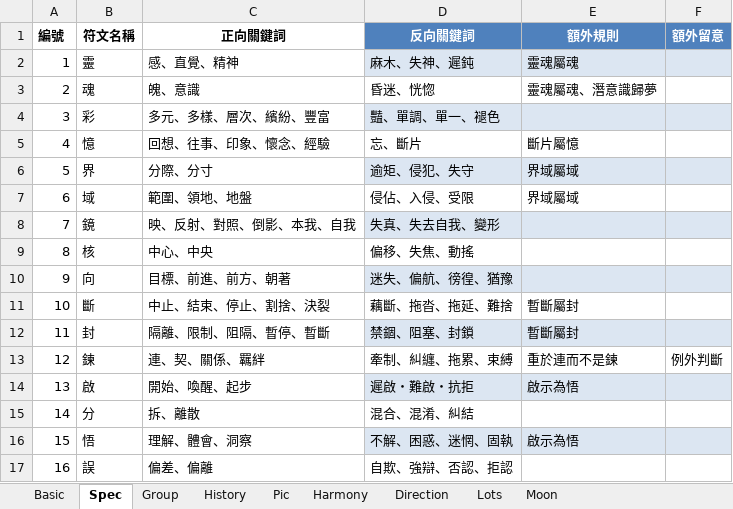
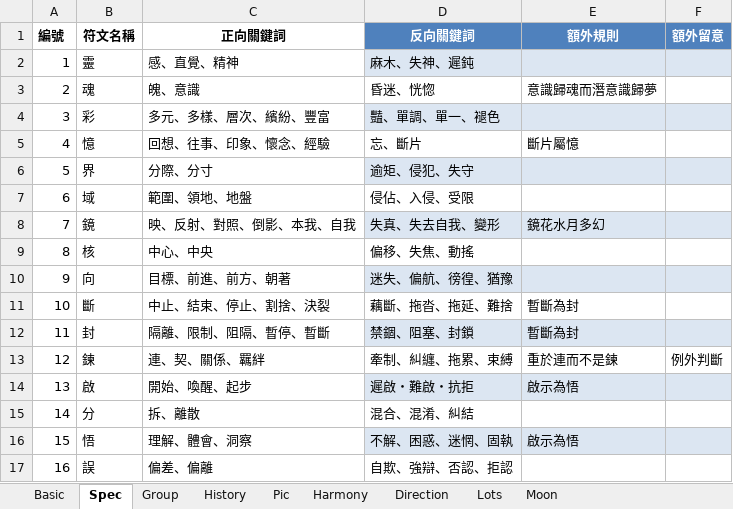
Before and after one commit to EsotericVerse/moon-runes-pwa, an Excel workbook: LunaRune66.xlsx, sheet Spec, drawn as a sheet; only a part is shown; values as stored, in another font and other column widths than the file's, no borders; table styles not drawn; the diff covers the shown part only; the diff names each change by its address in the sheet, - before the commit and + after, or states it on an @@ line.

```diff
--- a/LunaRune66.xlsx (sheet Spec)
+++ b/LunaRune66.xlsx (sheet Spec)
-E2 (額外規則): 靈魂屬魂
+E2 (額外規則): (empty)
-E3 (額外規則): 靈魂屬魂、潛意識歸夢
+E3 (額外規則): 意識歸魂而潛意識歸夢
-E6:E7 (額外規則): 界域屬域
+E6:E7 (額外規則): (empty)
-E8 (額外規則): (empty)
+E8 (額外規則): 鏡花水月多幻
-E11:E12 (額外規則): 暫斷屬封
+E11:E12 (額外規則): 暫斷為封
```
Also changed, not shown: 58 edited cells and cell formats elsewhere in this sheet.
